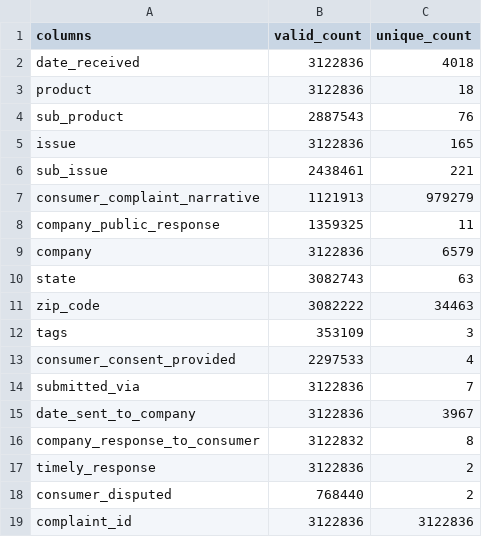
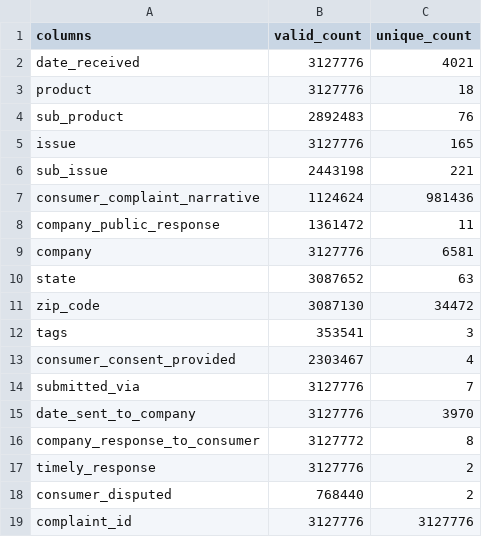
Before and after one commit to UBC-MDS/DSCI-522_Team12, a CSV file: reports/assets/tables/unique_df.csv, drawn as a sheet.

```diff
--- a/reports/assets/tables/unique_df.csv
+++ b/reports/assets/tables/unique_df.csv
@@ -1,19 +1,19 @@
 columns,valid_count,unique_count
-date_received,3122836,4018
-product,3122836,18
-sub_product,2887543,76
-issue,3122836,165
-sub_issue,2438461,221
-consumer_complaint_narrative,1121913,979279
-company_public_response,1359325,11
-company,3122836,6579
-state,3082743,63
-zip_code,3082222,34463
-tags,353109,3
-consumer_consent_provided,2297533,4
-submitted_via,3122836,7
-date_sent_to_company,3122836,3967
-company_response_to_consumer,3122832,8
-timely_response,3122836,2
+date_received,3127776,4021
+product,3127776,18
+sub_product,2892483,76
+issue,3127776,165
+sub_issue,2443198,221
+consumer_complaint_narrative,1124624,981436
+company_public_response,1361472,11
+company,3127776,6581
+state,3087652,63
+zip_code,3087130,34472
+tags,353541,3
+consumer_consent_provided,2303467,4
+submitted_via,3127776,7
+date_sent_to_company,3127776,3970
+company_response_to_consumer,3127772,8
+timely_response,3127776,2
 consumer_disputed,768440,2
-complaint_id,3122836,3122836
+complaint_id,3127776,3127776
```
Also changed, not shown: reports/assets/results.csv, reports/assets/unique_counts.csv, 5 other files.
